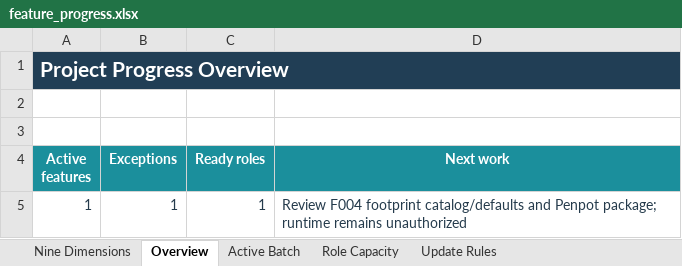
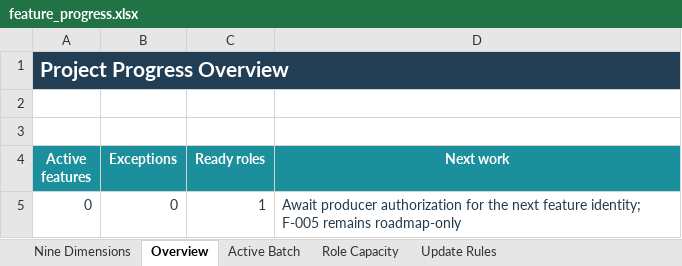
Before and after one commit to BlacKKing4210/Home, an Excel workbook: PM/feature_progress.xlsx, sheet Overview, drawn as a sheet; values as stored, in another font and other column widths than the file's, no borders; table styles not drawn; removed rows and columns are numbered as before the commit, all else as after; the diff names each change by its address in the sheet, - before the commit and + after, or states it on an @@ line.

Commit message:
feat: ship F004 animal resident runtime slice

```diff
--- a/PM/feature_progress.xlsx (sheet Overview)
+++ b/PM/feature_progress.xlsx (sheet Overview)
-row 5: 1 | 1 | 1 | Review F004 footprint catalog/defaults and Penpot package; runtime remains unauthorized
+row 5: 0 | 0 | 1 | Await producer authorization for the next feature identity; F-005 remains roadmap-only
```
Also changed, not shown: sheet Nine Dimensions, sheet Active Batch, sheet Role Capacity, 58 other files.
